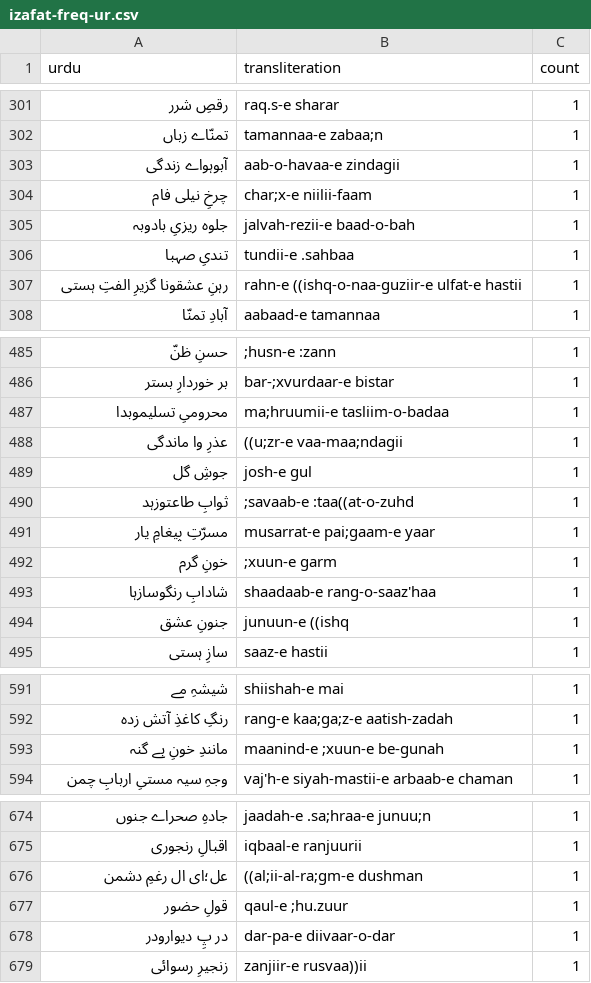
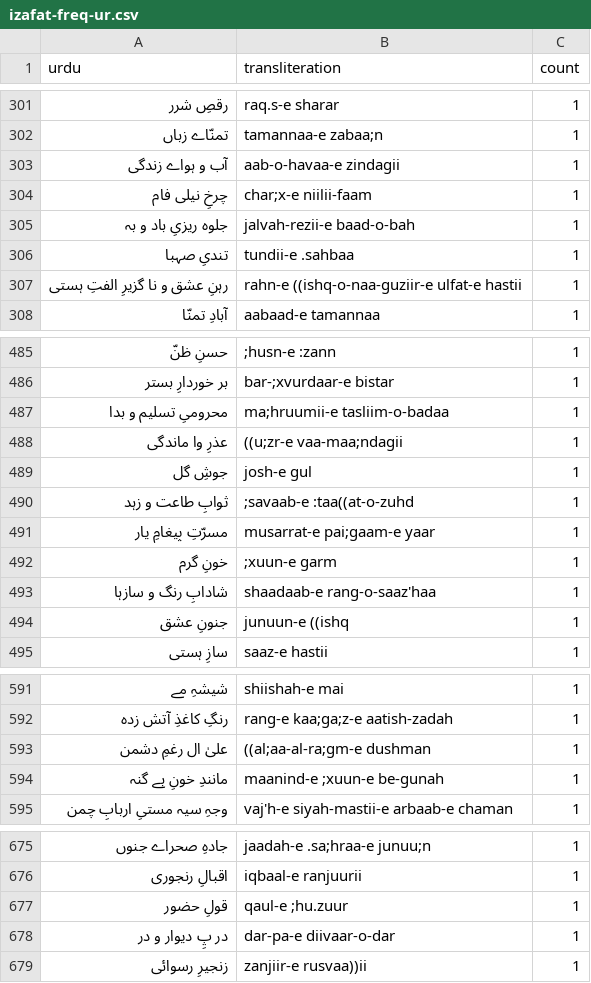
Before and after one commit to taimoorshahid/ghalib-concordance, a CSV file: output/statistics/izafat-freq-ur.csv, drawn as a sheet; only a part is shown, gaps mark what is left out; the diff covers the shown part only.

```diff
--- a/output/statistics/izafat-freq-ur.csv
+++ b/output/statistics/izafat-freq-ur.csv
@@ -302,7 +302,7 @@ urdu,transliteration,count
 تمنّاے زباں,tamannaa-e zabaa;n,1
-آبوہواے زندگی,aab-o-havaa-e zindagii,1
+آب و ہواے زندگی,aab-o-havaa-e zindagii,1
 چرخِ نیلی فام,char;x-e niilii-faam,1
-جلوہ ریزیِ بادوبہ,jalvah-rezii-e baad-o-bah,1
+جلوہ ریزیِ باد و بہ,jalvah-rezii-e baad-o-bah,1
 تندیِ صہبا,tundii-e .sahbaa,1
-رہنِ عشقونا گزیرِ الفتِ ہستی,rahn-e ((ishq-o-naa-guziir-e ulfat-e hastii,1
+رہنِ عشق و نا گزیرِ الفتِ ہستی,rahn-e ((ishq-o-naa-guziir-e ulfat-e hastii,1
 آبادِ تمنّا,aabaad-e tamannaa,1
@@ -486,9 +486,9 @@ urdu,transliteration,count
 بر خوردارِ بستر,bar-;xvurdaar-e bistar,1
-محرومیِ تسلیموبدا,ma;hruumii-e tasliim-o-badaa,1
+محرومیِ تسلیم و بدا,ma;hruumii-e tasliim-o-badaa,1
 عذرِ وا ماندگی,((u;zr-e vaa-maa;ndagii,1
 جوشِ گل,josh-e gul,1
-ثوابِ طاعتوزہد,;savaab-e :taa((at-o-zuhd,1
+ثوابِ طاعت و زہد,;savaab-e :taa((at-o-zuhd,1
 مسرّتِ پیغامِ یار,musarrat-e pai;gaam-e yaar,1
 خونِ گرم,;xuun-e garm,1
-شادابِ رنگوسازہا,shaadaab-e rang-o-saaz'haa,1
+شادابِ رنگ و سازہا,shaadaab-e rang-o-saaz'haa,1
 جنونِ عشق,junuun-e ((ishq,1
@@ -592,2 +592,3 @@ urdu,transliteration,count
 رنگِ کاغذِ آتش زدہ,rang-e kaa;ga;z-e aatish-zadah,1
+علیٰ ال رغمِ دشمن,((al;aa-al-ra;gm-e dushman,1
 مانندِ خونِ بے گنہ,maanind-e ;xuun-e be-gunah,1
@@ -675,5 +676,4 @@ urdu,transliteration,count
 اقبالِ رنجوری,iqbaal-e ranjuurii,1
-عل؛ای ال رغمِ دشمن,((al;ii-al-ra;gm-e dushman,1
 قولِ حضور,qaul-e ;hu.zuur,1
-در پِ دیوارودر,dar-pa-e diivaar-o-dar,1
+در پِ دیوار و در,dar-pa-e diivaar-o-dar,1
 زنجیرِ رسوائی,zanjiir-e rusvaa))ii,1
```
Also changed, not shown: 83 edited cells elsewhere in this file, output/statistics/izafatastokens-freq-hiur.csv, output/statistics/izafatastokens-freq-ur.csv, 18 other files.
